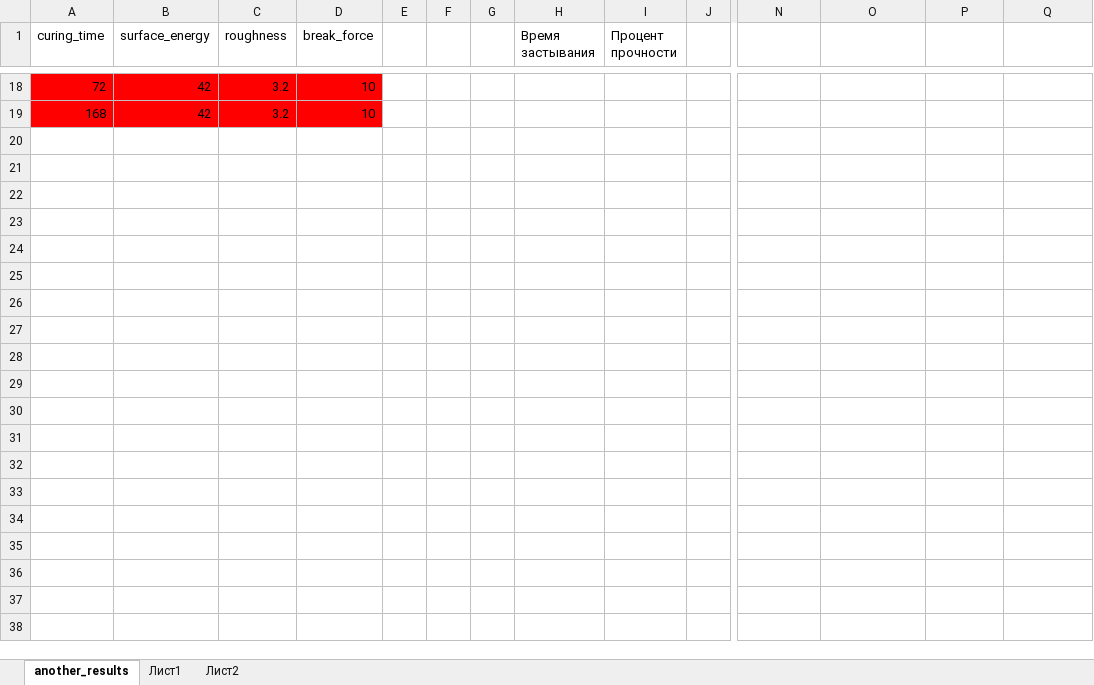
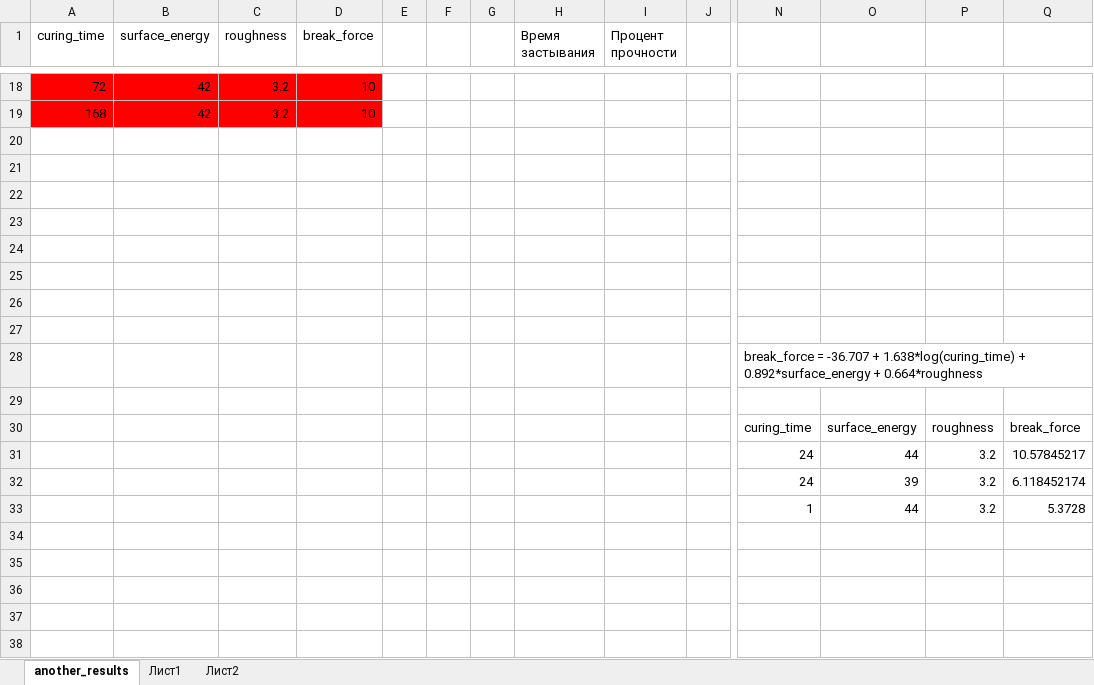
Before and after one commit to ildarnot/theory, an Excel workbook: results.xlsx, sheet another_results, drawn as a sheet; only a part is shown, gaps mark what is left out; values as stored, in another font and other column widths than the file's, no borders; charts and pictures not drawn; rows hold the shown columns only; the diff covers the shown part only; the diff names each change by its address in the sheet, - before the commit and + after, or states it on an @@ line.

Commit message:
Формульное описание по результатам расчёта в curing_time_log.py (пока что -промежуточный результат)

```diff
--- a/results.xlsx (sheet another_results)
+++ b/results.xlsx (sheet another_results)
+row 20: (empty)
+row 21: (empty)
+row 22: (empty)
+row 23: (empty)
+row 24: (empty)
+row 25: (empty)
+row 26: (empty)
+row 27: (empty)
+row 28:  |  |  |  |  |  |  |  |  |  | break_force = -36.707 + 1.638*log(curing_time) + 0.892*surface_energy + 0.664*roughness
+row 29: (empty)
+row 30:  |  |  |  |  |  |  |  |  |  | curing_time | surface_energy | roughness | break_force
+row 31:  |  |  |  |  |  |  |  |  |  | 24 | 44 | 3.2 | 10.57845217
+row 32:  |  |  |  |  |  |  |  |  |  | 24 | 39 | 3.2 | 6.118452174
+row 33:  |  |  |  |  |  |  |  |  |  | 1 | 44 | 3.2 | 5.3728
+row 34: (empty)
+row 35: (empty)
+row 36: (empty)
+row 37: (empty)
+row 38: (empty)
```
Also changed, not shown: 9 added rows elsewhere in this sheet, 5 other files.
